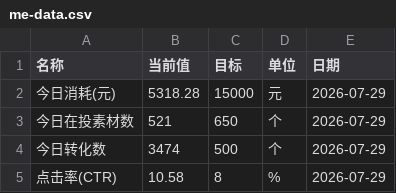
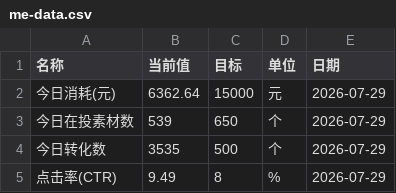
Before and after one commit to Hy088/chuangliang-data_625, a CSV file: me-data.csv, drawn as a sheet.

```diff
--- a/me-data.csv
+++ b/me-data.csv
@@ -1,5 +1,5 @@
 名称,当前值,目标,单位,日期
-今日消耗(元),5318.28,15000,元,2026-07-29
-今日在投素材数,521,650,个,2026-07-29
-今日转化数,3474,500,个,2026-07-29
-点击率(CTR),10.58,8,%,2026-07-29
+今日消耗(元),6362.64,15000,元,2026-07-29
+今日在投素材数,539,650,个,2026-07-29
+今日转化数,3535,500,个,2026-07-29
+点击率(CTR),9.49,8,%,2026-07-29
```
Also changed, not shown: me-history.csv, 1 other file.
